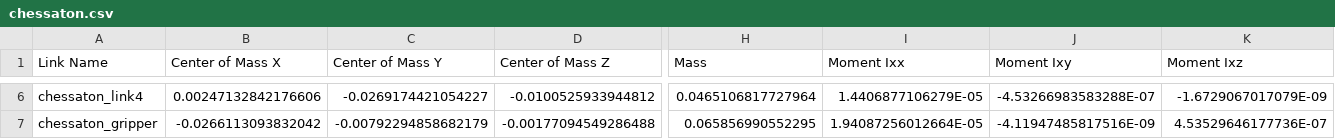
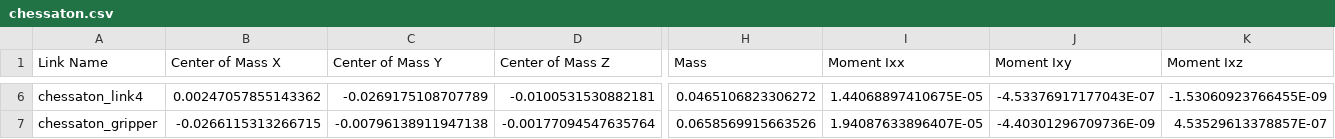
Before and after one commit to Babak-SSH/chessaton, a CSV file: chessaton_description/urdf/chessaton.csv, drawn as a sheet; only a part is shown, gaps mark what is left out; the diff covers the shown part only; the diff names each change by its address in the sheet, - before the commit and + after, or states it on an @@ line.

```diff
--- a/chessaton_description/urdf/chessaton.csv
+++ b/chessaton_description/urdf/chessaton.csv
-B6 (Center of Mass X): 0.00247132842176606
+B6 (Center of Mass X): 0.00247057855143362
-C6 (Center of Mass Y): -0.0269174421054227
+C6 (Center of Mass Y): -0.0269175108707789
-D6 (Center of Mass Z): -0.0100525933944812
+D6 (Center of Mass Z): -0.0100531530882181
-H6 (Mass): 0.0465106817727964
+H6 (Mass): 0.0465106823306272
-I6 (Moment Ixx): 1.4406877106279E-05
+I6 (Moment Ixx): 1.44068897410675E-05
-J6 (Moment Ixy): -4.53266983583288E-07
+J6 (Moment Ixy): -4.53376917177043E-07
-K6 (Moment Ixz): -1.6729067017079E-09
+K6 (Moment Ixz): -1.53060923766455E-09
-B7 (Center of Mass X): -0.0266113093832042
+B7 (Center of Mass X): -0.0266115313266715
-C7 (Center of Mass Y): -0.00792294858682179
+C7 (Center of Mass Y): -0.00796138911947138
-D7 (Center of Mass Z): -0.00177094549286488
+D7 (Center of Mass Z): -0.00177094547635764
-H7 (Mass): 0.065856990552295
+H7 (Mass): 0.0658569915663526
-I7 (Moment Ixx): 1.94087256012664E-05
+I7 (Moment Ixx): 1.94087633896407E-05
-J7 (Moment Ixy): -4.11947485817516E-09
+J7 (Moment Ixy): -4.40301296709736E-09
-K7 (Moment Ixz): 4.53529646177736E-07
+K7 (Moment Ixz): 4.53529613378857E-07
```
Also changed, not shown: 107 edited cells elsewhere in this file, 12 other files.
